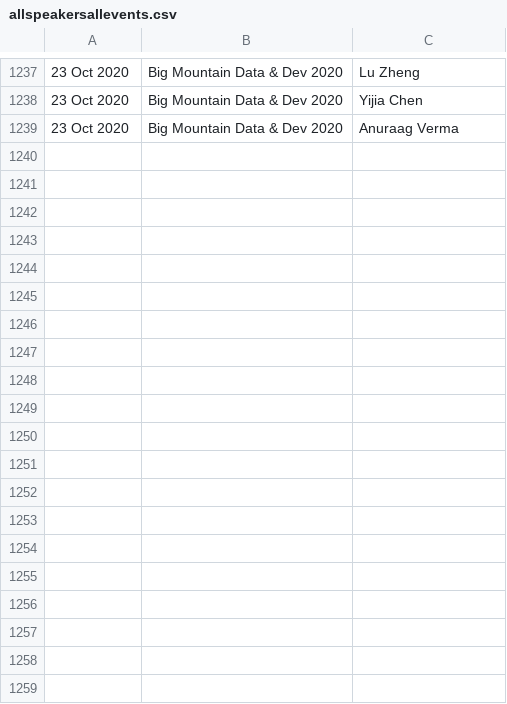
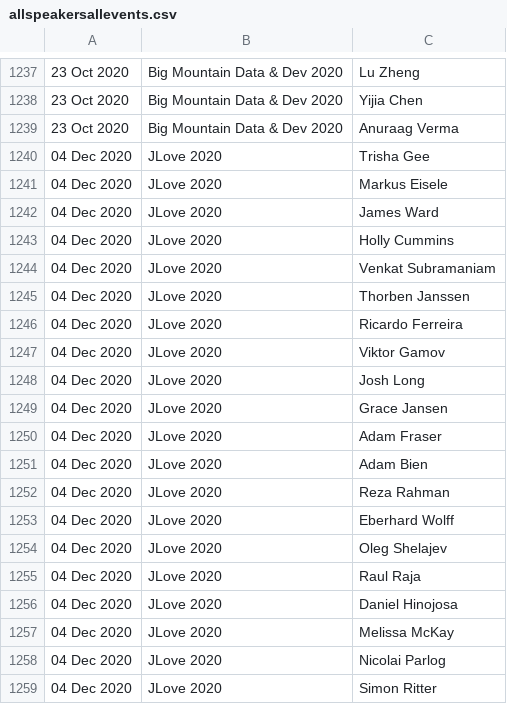
Before and after one commit to ticofab/speakertogether, a CSV file: src/main/resources/allspeakersallevents.csv, drawn as a sheet; only a part is shown, gaps mark what is left out; the diff covers the shown part only; the diff names each change by its address in the sheet, - before the commit and + after, or states it on an @@ line.

```diff
--- a/src/main/resources/allspeakersallevents.csv
+++ b/src/main/resources/allspeakersallevents.csv
+row 1240: 04 Dec 2020 | JLove 2020 | Trisha Gee
+row 1241: 04 Dec 2020 | JLove 2020 | Markus Eisele
+row 1242: 04 Dec 2020 | JLove 2020 | James Ward
+row 1243: 04 Dec 2020 | JLove 2020 | Holly Cummins
+row 1244: 04 Dec 2020 | JLove 2020 | Venkat Subramaniam
+row 1245: 04 Dec 2020 | JLove 2020 | Thorben Janssen
+row 1246: 04 Dec 2020 | JLove 2020 | Ricardo Ferreira
+row 1247: 04 Dec 2020 | JLove 2020 | Viktor Gamov
+row 1248: 04 Dec 2020 | JLove 2020 | Josh Long
+row 1249: 04 Dec 2020 | JLove 2020 | Grace Jansen
+row 1250: 04 Dec 2020 | JLove 2020 | Adam Fraser
+row 1251: 04 Dec 2020 | JLove 2020 | Adam Bien
+row 1252: 04 Dec 2020 | JLove 2020 | Reza Rahman
+row 1253: 04 Dec 2020 | JLove 2020 | Eberhard Wolff
+row 1254: 04 Dec 2020 | JLove 2020 | Oleg Shelajev
+row 1255: 04 Dec 2020 | JLove 2020 | Raul Raja
+row 1256: 04 Dec 2020 | JLove 2020 | Daniel Hinojosa
+row 1257: 04 Dec 2020 | JLove 2020 | Melissa McKay
+row 1258: 04 Dec 2020 | JLove 2020 | Nicolai Parlog
+row 1259: 04 Dec 2020 | JLove 2020 | Simon Ritter
```
Also changed, not shown: 20 added rows elsewhere in this file, 5 other files.
